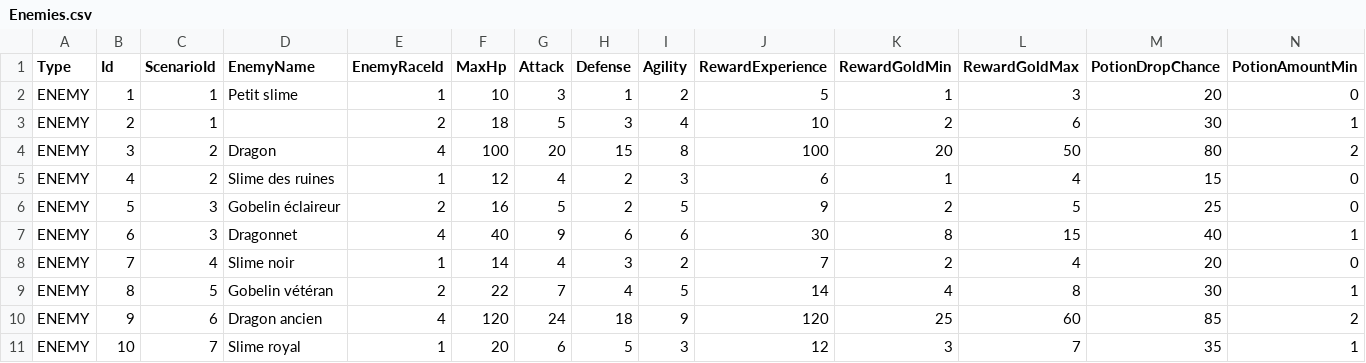
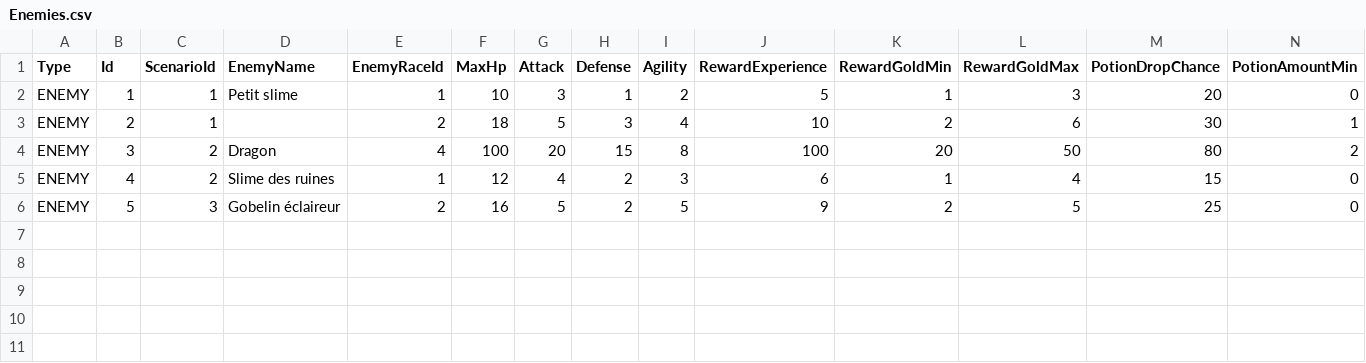
Before and after one commit to Max-Schaekels/ProjetPOO, a CSV file: Configuration/Datas/Csv/Enemies.csv, drawn as a sheet; only a part is shown; rows hold the shown columns only; the diff names each change by its address in the sheet, - before the commit and + after, or states it on an @@ line.

```diff
--- a/Configuration/Datas/Csv/Enemies.csv
+++ b/Configuration/Datas/Csv/Enemies.csv
-row 7: ENEMY | 6 | 3 | Dragonnet | 4 | 40 | 9 | 6 | 6 | 30 | 8 | 15 | 40 | 1
-row 8: ENEMY | 7 | 4 | Slime noir | 1 | 14 | 4 | 3 | 2 | 7 | 2 | 4 | 20 | 0
-row 9: ENEMY | 8 | 5 | Gobelin vétéran | 2 | 22 | 7 | 4 | 5 | 14 | 4 | 8 | 30 | 1
-row 10: ENEMY | 9 | 6 | Dragon ancien | 4 | 120 | 24 | 18 | 9 | 120 | 25 | 60 | 85 | 2
-row 11: ENEMY | 10 | 7 | Slime royal | 1 | 20 | 6 | 5 | 3 | 12 | 3 | 7 | 35 | 1
```
Also changed, not shown: Configuration/Datas/Csv/Choices.csv, Configuration/Datas/Csv/EnemyRaces.csv, 17 other files.
